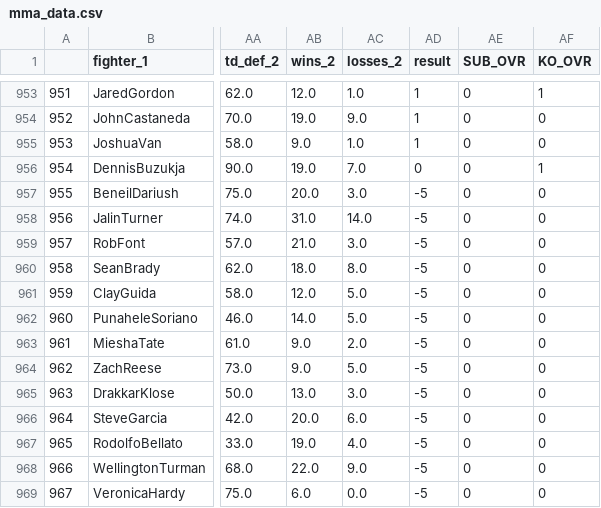
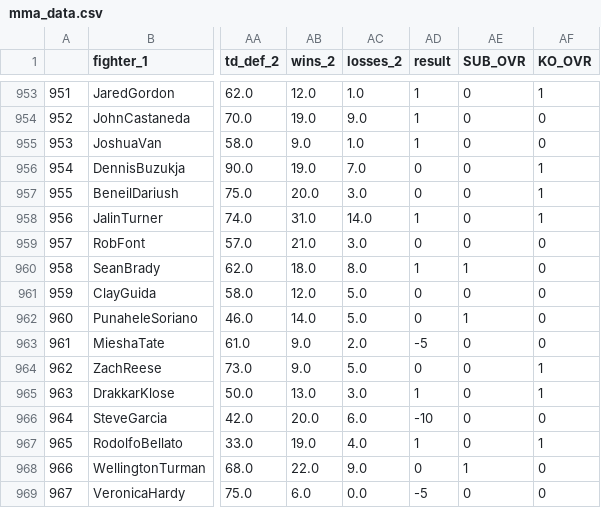
Before and after one commit to hsinger24/UFC-betting, a CSV file: mma_data.csv, drawn as a sheet; only a part is shown, gaps mark what is left out; the diff names each change by its address in the sheet, - before the commit and + after, or states it on an @@ line.

Commit message:
Instantiating results updater

```diff
--- a/mma_data.csv
+++ b/mma_data.csv
-AD957 (result): -5
+AD957 (result): 0
-AF957:AF958 (KO_OVR): 0
+AF957:AF958 (KO_OVR): 1
-AD958 (result): -5
+AD958 (result): 1
-AD959 (result): -5
+AD959 (result): 0
-AD960 (result): -5
+AD960 (result): 1
-AE960 (SUB_OVR): 0
+AE960 (SUB_OVR): 1
-AD961:AD962 (result): -5
+AD961:AD962 (result): 0
-AE962 (SUB_OVR): 0
+AE962 (SUB_OVR): 1
-AD964 (result): -5
+AD964 (result): 0
-AF964:AF965 (KO_OVR): 0
+AF964:AF965 (KO_OVR): 1
-AD965 (result): -5
+AD965 (result): 1
-AD966 (result): -5
+AD966 (result): -10
-AD967 (result): -5
+AD967 (result): 1
-AF967 (KO_OVR): 0
+AF967 (KO_OVR): 1
-AD968 (result): -5
+AD968 (result): 0
-AE968 (SUB_OVR): 0
+AE968 (SUB_OVR): 1
```
Also changed, not shown: 3 other files.
